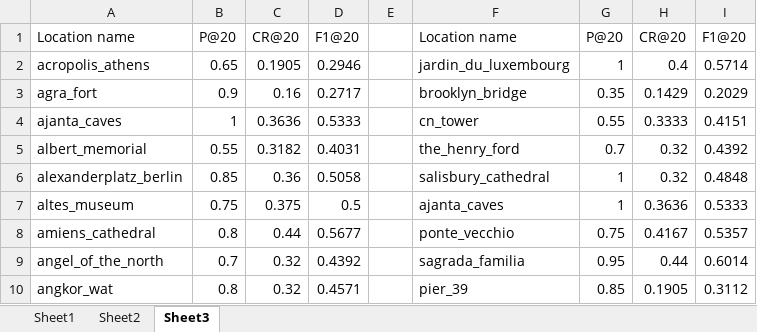
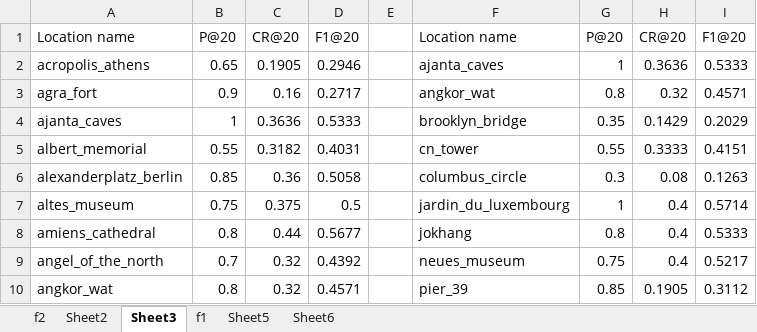
Before and after one commit to shiranD/img_diversity, an Excel workbook: paper/dev2.xlsx, sheet Sheet3, drawn as a sheet; only a part is shown; values as stored, in another font and other column widths than the file's, no borders; charts and pictures not drawn; the diff covers the shown part only; the diff names each change by its address in the sheet, - before the commit and + after, or states it on an @@ line.

```diff
--- a/paper/dev2.xlsx (sheet Sheet3)
+++ b/paper/dev2.xlsx (sheet Sheet3)
-sheet tab: Sheet1
+sheet tab: f2
+sheet tab: f1
+sheet tab: Sheet5
+sheet tab: Sheet6
-F2: jardin_du_luxembourg
+F2: ajanta_caves
-H2: 0.4
+H2: 0.3636
-I2: 0.5714
+I2: 0.5333
-F3: brooklyn_bridge
+F3: angkor_wat
-G3: 0.35
+G3: 0.8
-H3: 0.1429
+H3: 0.32
-I3: 0.2029
+I3: 0.4571
-F4: cn_tower
+F4: brooklyn_bridge
-G4: 0.55
+G4: 0.35
-H4: 0.3333
+H4: 0.1429
-I4: 0.4151
+I4: 0.2029
-F5: the_henry_ford
+F5: cn_tower
-G5: 0.7
+G5: 0.55
-H5: 0.32
+H5: 0.3333
-I5: 0.4392
+I5: 0.4151
-F6: salisbury_cathedral
+F6: columbus_circle
-G6: 1
+G6: 0.3
-H6: 0.32
+H6: 0.08
-I6: 0.4848
+I6: 0.1263
-F7: ajanta_caves
+F7: jardin_du_luxembourg
-H7: 0.3636
+H7: 0.4
-I7: 0.5333
+I7: 0.5714
-F8: ponte_vecchio
+F8: jokhang
-G8: 0.75
+G8: 0.8
-H8: 0.4167
+H8: 0.4
-I8: 0.5357
+I8: 0.5333
-F9: sagrada_familia
+F9: neues_museum
-G9: 0.95
+G9: 0.75
-H9: 0.44
+H9: 0.4
-I9: 0.6014
+I9: 0.5217
```
Also changed, not shown: 23 edited cells elsewhere in this sheet, charts or pictures, 8 other files.
